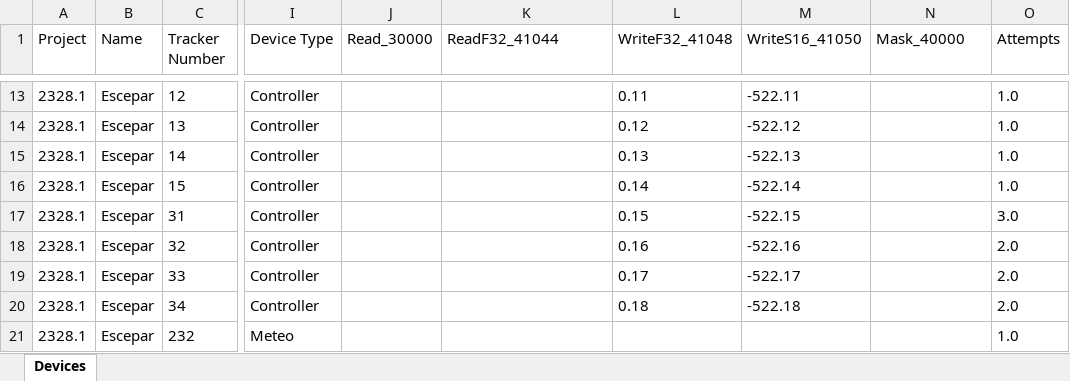
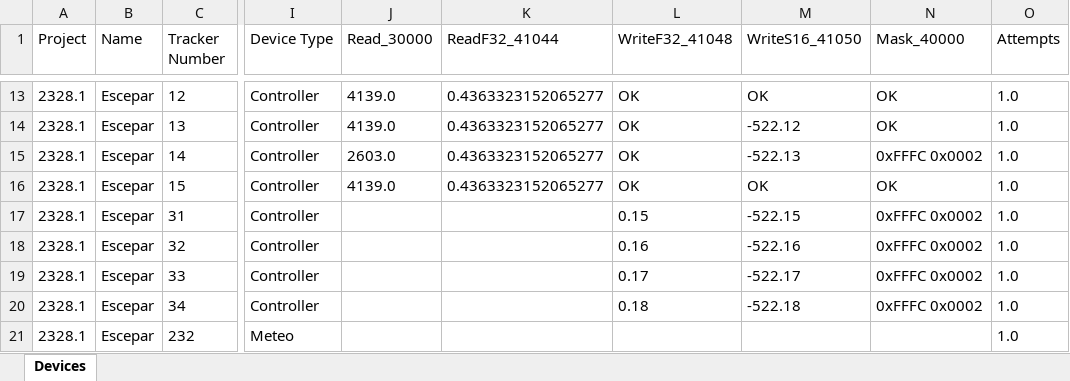
Before and after one commit to Array-Technologies-Inc/general-read-write, an Excel workbook: config/Map_Escepar_1729509304301.xlsx, sheet Devices, drawn as a sheet; only a part is shown, gaps mark what is left out; values as stored, in another font and other column widths than the file's, no borders; the diff covers the shown part only; the diff names each change by its address in the sheet, - before the commit and + after, or states it on an @@ line.

```diff
--- a/config/Map_Escepar_1729509304301.xlsx (sheet Devices)
+++ b/config/Map_Escepar_1729509304301.xlsx (sheet Devices)
-J13:J14 (Read_30000): (empty)
+J13:J14 (Read_30000): 4139.0
-K13:K16 (ReadF32_41044): (empty)
+K13:K16 (ReadF32_41044): 0.4363323152065277
-L13 (WriteF32_41048): 0.11
+L13 (WriteF32_41048): OK
-M13 (WriteS16_41050): -522.11
+M13 (WriteS16_41050): OK
-N13:N14 (Mask_40000): (empty)
+N13:N14 (Mask_40000): OK
-L14 (WriteF32_41048): 0.12
+L14 (WriteF32_41048): OK
-J15 (Read_30000): (empty)
+J15 (Read_30000): 2603.0
-L15 (WriteF32_41048): 0.13
+L15 (WriteF32_41048): OK
-N15 (Mask_40000): (empty)
+N15 (Mask_40000): 0xFFFC 0x0002
-J16 (Read_30000): (empty)
+J16 (Read_30000): 4139.0
-L16 (WriteF32_41048): 0.14
+L16 (WriteF32_41048): OK
-M16 (WriteS16_41050): -522.14
+M16 (WriteS16_41050): OK
-N16 (Mask_40000): (empty)
+N16 (Mask_40000): OK
-N17:N20 (Mask_40000): (empty)
+N17:N20 (Mask_40000): 0xFFFC 0x0002
-O17 (Attempts): 3.0
+O17 (Attempts): 1.0
-O18:O20 (Attempts): 2.0
+O18:O20 (Attempts): 1.0
```
Also changed, not shown: 46 edited cells and cell formats elsewhere in this sheet, dist/config/Map_Don Rodrigo 3_1759302049365.xlsx, 2 other files.
